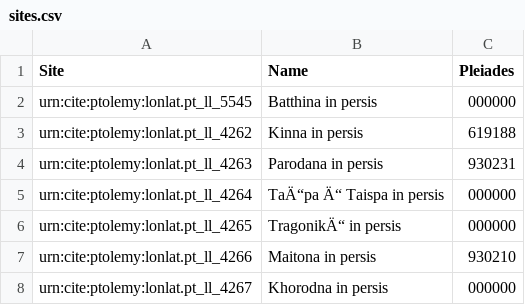
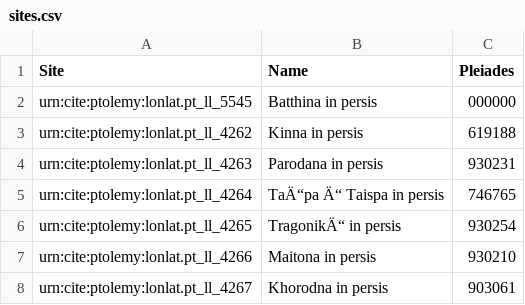
Before and after one commit to jtbhllr/Group-5, a CSV file: sites.csv, drawn as a sheet.

Commit message:
Update sites.csv

```diff
--- a/sites.csv
+++ b/sites.csv
@@ -4,5 +4,5 @@ urn:cite:ptolemy:lonlat.pt_ll_4262,Kinna in persis,619188
 urn:cite:ptolemy:lonlat.pt_ll_4263,Parodana in persis,930231
-urn:cite:ptolemy:lonlat.pt_ll_4264,TaÄ“pa Ä“ Taispa in persis,000000
-urn:cite:ptolemy:lonlat.pt_ll_4265,TragonikÄ“ in persis,000000
+urn:cite:ptolemy:lonlat.pt_ll_4264,TaÄ“pa Ä“ Taispa in persis,746765
+urn:cite:ptolemy:lonlat.pt_ll_4265,TragonikÄ“ in persis,930254
 urn:cite:ptolemy:lonlat.pt_ll_4266,Maitona in persis,930210
-urn:cite:ptolemy:lonlat.pt_ll_4267,Khorodna in persis,000000
+urn:cite:ptolemy:lonlat.pt_ll_4267,Khorodna in persis,903061
```
